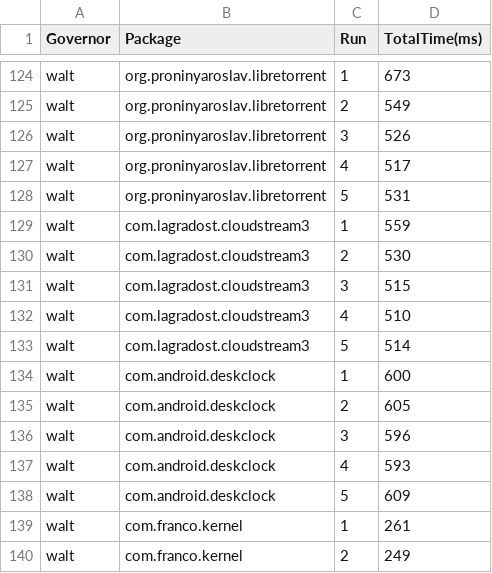
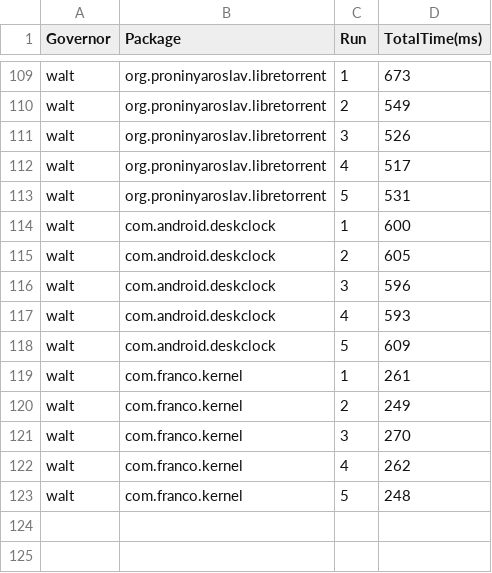
Before and after one commit to siva-subramanyam-gh/NeuralGovernor, a CSV file: data_and_results/raw_csv_logs/app_launch_latency_dynamic.csv, drawn as a sheet; only a part is shown, gaps mark what is left out; the shorter side is filled out with more unchanged rows; the diff covers the shown part only.

```diff
--- a/data_and_results/raw_csv_logs/app_launch_latency_dynamic.csv
+++ b/data_and_results/raw_csv_logs/app_launch_latency_dynamic.csv
@@ -128,7 +113,2 @@ walt,org.proninyaroslav.libretorrent,4,517
 walt,org.proninyaroslav.libretorrent,5,531
-walt,com.lagradost.cloudstream3,1,559
-walt,com.lagradost.cloudstream3,2,530
-walt,com.lagradost.cloudstream3,3,515
-walt,com.lagradost.cloudstream3,4,510
-walt,com.lagradost.cloudstream3,5,514
 walt,com.android.deskclock,1,600
```
Also changed, not shown: 15 removed rows elsewhere in this file, 2 other files.
